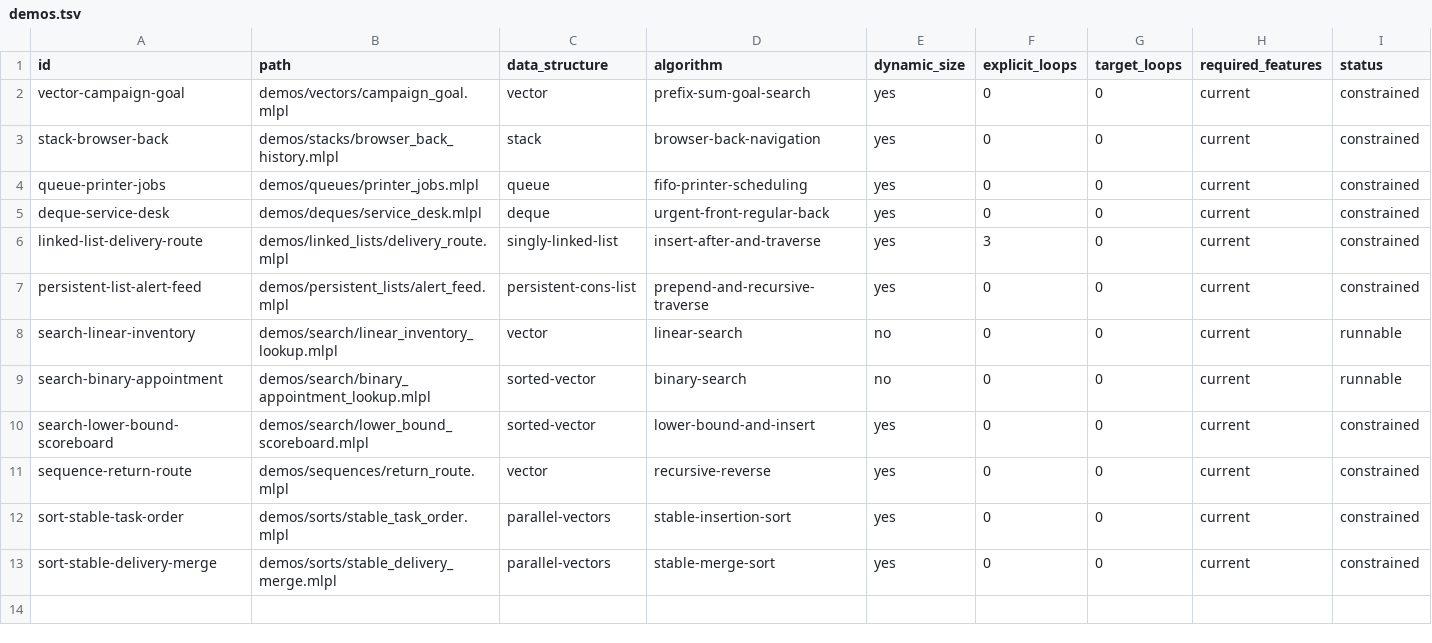
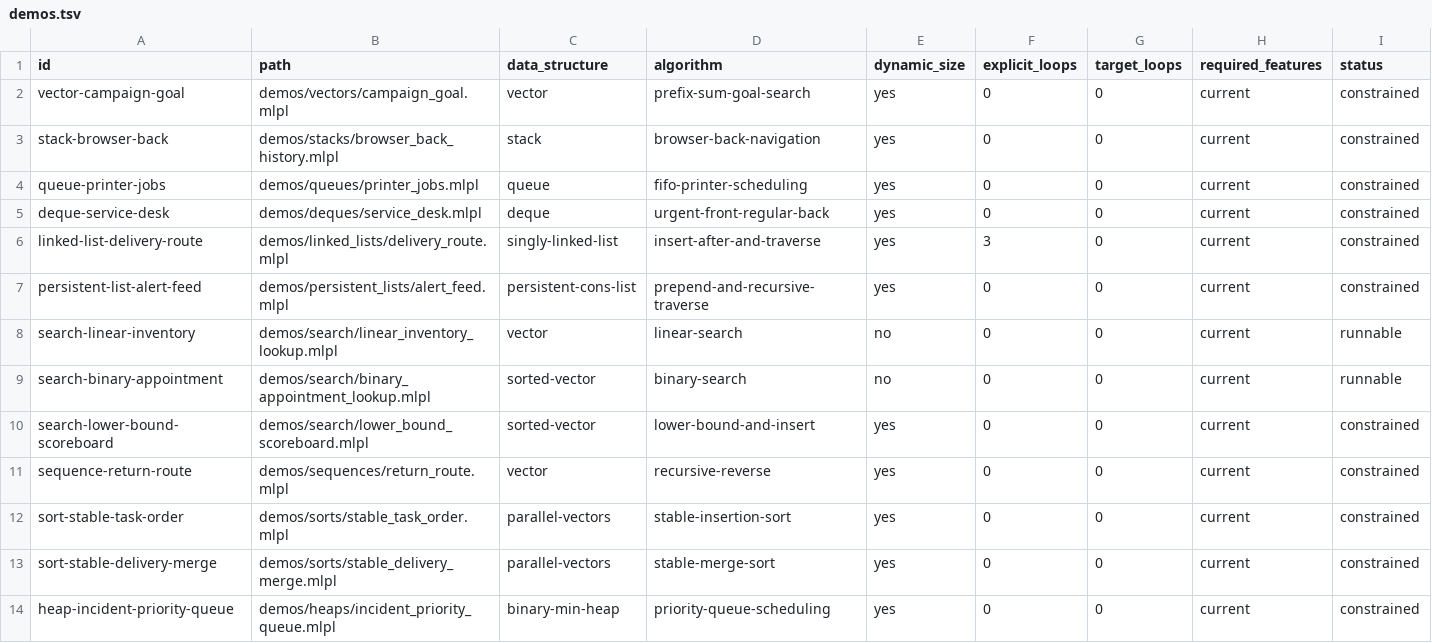
Before and after one commit to sw-ml-study/demo-algorithms, a TSV file: catalog/demos.tsv, drawn as a sheet; the diff names each change by its address in the sheet, - before the commit and + after, or states it on an @@ line.

Commit message:
feat: add binary heap priority queue demo

```diff
--- a/catalog/demos.tsv
+++ b/catalog/demos.tsv
+row 14: heap-incident-priority-queue | demos/heaps/incident_priority_queue.mlpl | binary-min-heap | priority-queue-scheduling | yes | 0 | 0 | current | constrained
```
Also changed, not shown: catalog/tests.tsv, 5 other files.
